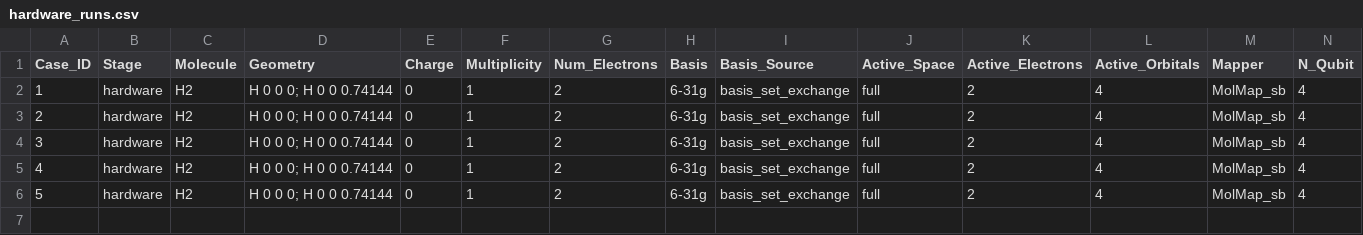
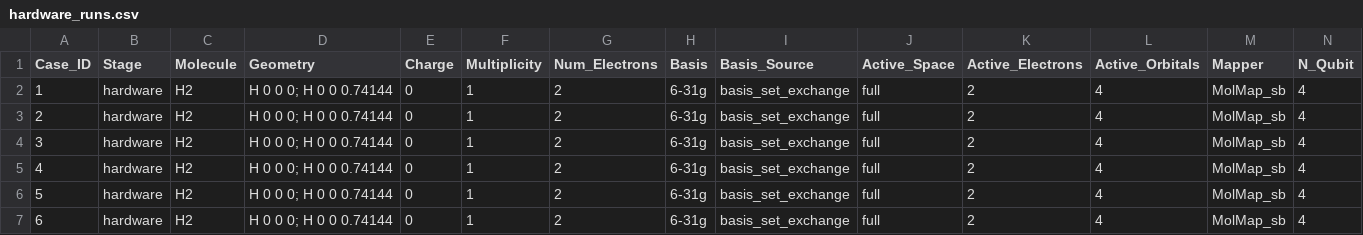
Before and after one commit to MQSdk/qpubench, a CSV file: campaigns/ibm_tn-vqe_qesem/hardware_runs.csv, drawn as a sheet; only a part is shown; rows hold the shown columns only; the diff names each change by its address in the sheet, - before the commit and + after, or states it on an @@ line.

```diff
--- a/campaigns/ibm_tn-vqe_qesem/hardware_runs.csv
+++ b/campaigns/ibm_tn-vqe_qesem/hardware_runs.csv
+row 7: 6 | hardware | H2 | H 0 0 0; H 0 0 0.74144 | 0 | 1 | 2 | 6-31g | basis_set_exchange | full | 2 | 4 | MolMap_sb | 4
```
Also changed, not shown: campaigns/ibm_tn-vqe_qesem/targeted_screen.csv, 8 other files.
